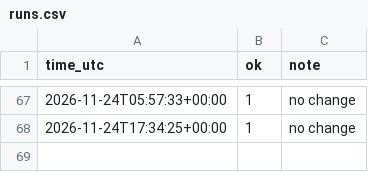
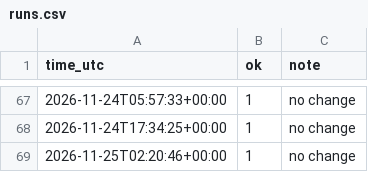
Before and after one commit to brandall414-ctrl/Go-Wild, a CSV file: state/runs.csv, drawn as a sheet; only a part is shown, gaps mark what is left out; the diff names each change by its address in the sheet, - before the commit and + after, or states it on an @@ line.

```diff
--- a/state/runs.csv
+++ b/state/runs.csv
+row 69: 2026-11-25T02:20:46+00:00 | 1 | no change
```
